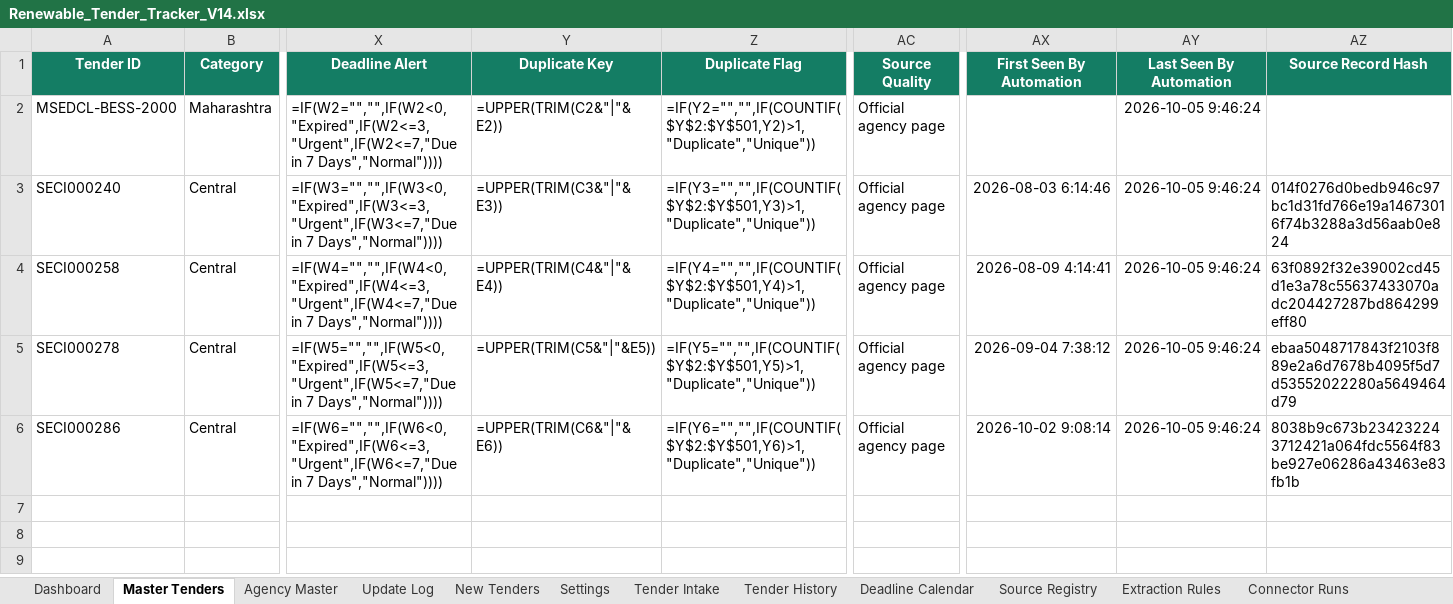
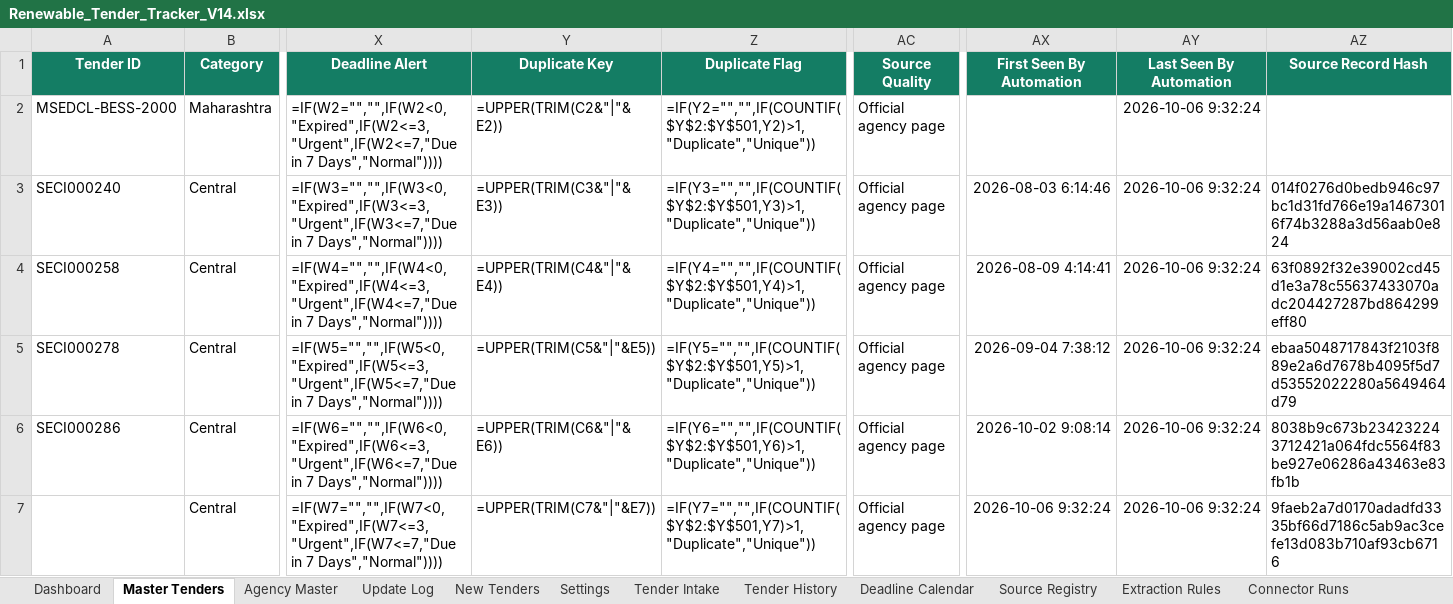
Before and after one commit to omi54321/Renewable-tender-tracker, an Excel workbook: Output/Renewable_Tender_Tracker_V14.xlsx, sheet Master Tenders, drawn as a sheet; only a part is shown, gaps mark what is left out; values as stored, in another font and other column widths than the file's, no borders; formulas without a stored value are shown as written; conditional formats and table styles not drawn; rows hold the shown columns only; the diff names each change by its address in the sheet, - before the commit and + after, or states it on an @@ line.

Commit message:
V14 automated tender update 2026-10-06 09:32 UTC

```diff
--- a/Output/Renewable_Tender_Tracker_V14.xlsx (sheet Master Tenders)
+++ b/Output/Renewable_Tender_Tracker_V14.xlsx (sheet Master Tenders)
-AY2:AY6 (Last Seen By Automation): 2026-10-05 9:46:24
+AY2:AY6 (Last Seen By Automation): 2026-10-06 9:32:24
+row 7:  | Central | =IF(W7="","",IF(W7<0,"Expired",IF(W7<=3,"Urgent",IF(W7<=7,"Due in 7 Days","Normal")))) | =UPPER(TRIM(C7&"|"&E7)) | =IF(Y7="","",IF(COUNTIF($Y$2:$Y$501,Y7)>1,"Duplicate","Unique")) | Official agency page | 2026-10-06 9:32:24 | 2026-10-06 9:32:24 | 9faeb2a7d0170adadfd3335bf66d7186c5ab9ac3cefe13d083b710af93cb6716
```
Also changed, not shown: sheet Exclusion Log, sheet Automation Status, 4 other files.
